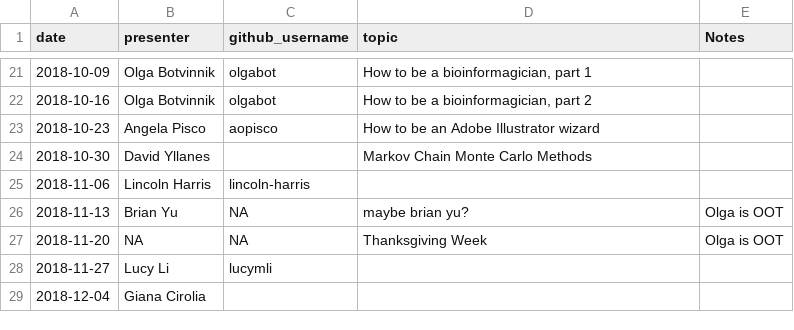
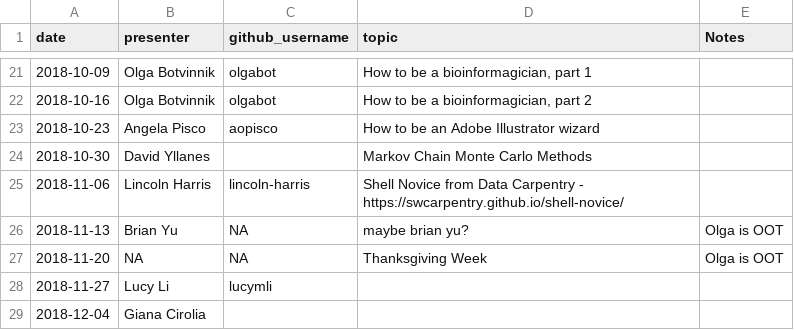
Before and after one commit to carly-cheung/cupcakes, a CSV file: 2018/cupcakes_and_coding_presenters_2018.csv, drawn as a sheet; only a part is shown, gaps mark what is left out.

Commit message:
Update title for unix novice talk

```diff
--- a/2018/cupcakes_and_coding_presenters_2018.csv
+++ b/2018/cupcakes_and_coding_presenters_2018.csv
@@ -24,3 +24,3 @@ date,presenter,github_username,topic,Notes
 2018-10-30,David Yllanes,,Markov Chain Monte Carlo Methods,
-2018-11-06,Lincoln Harris,lincoln-harris,,
+2018-11-06,Lincoln Harris,lincoln-harris,Shell Novice from Data Carpentry - https://swcarpentry.github.io/shell-novice/,
 2018-11-13,Brian Yu,NA,maybe brian yu?,Olga is OOT
```
Also changed, not shown: 4 other files.
